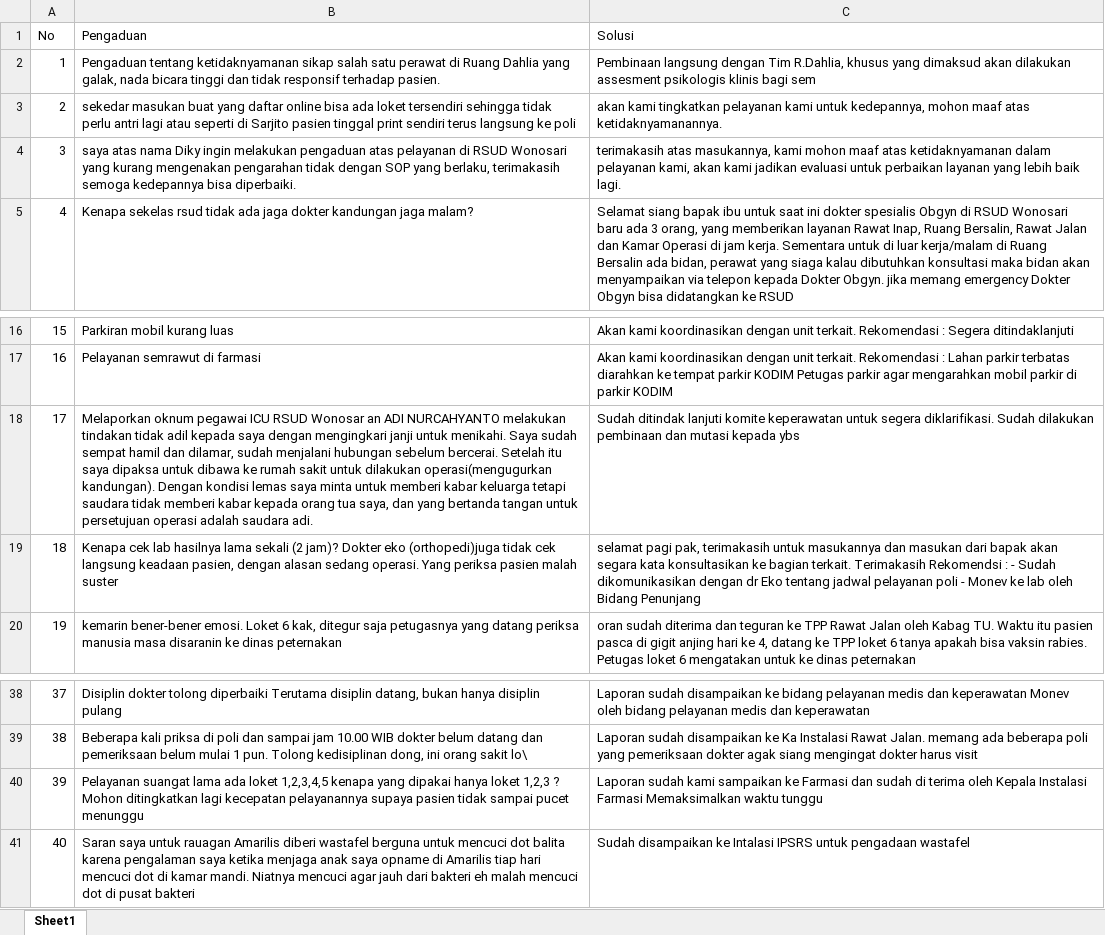
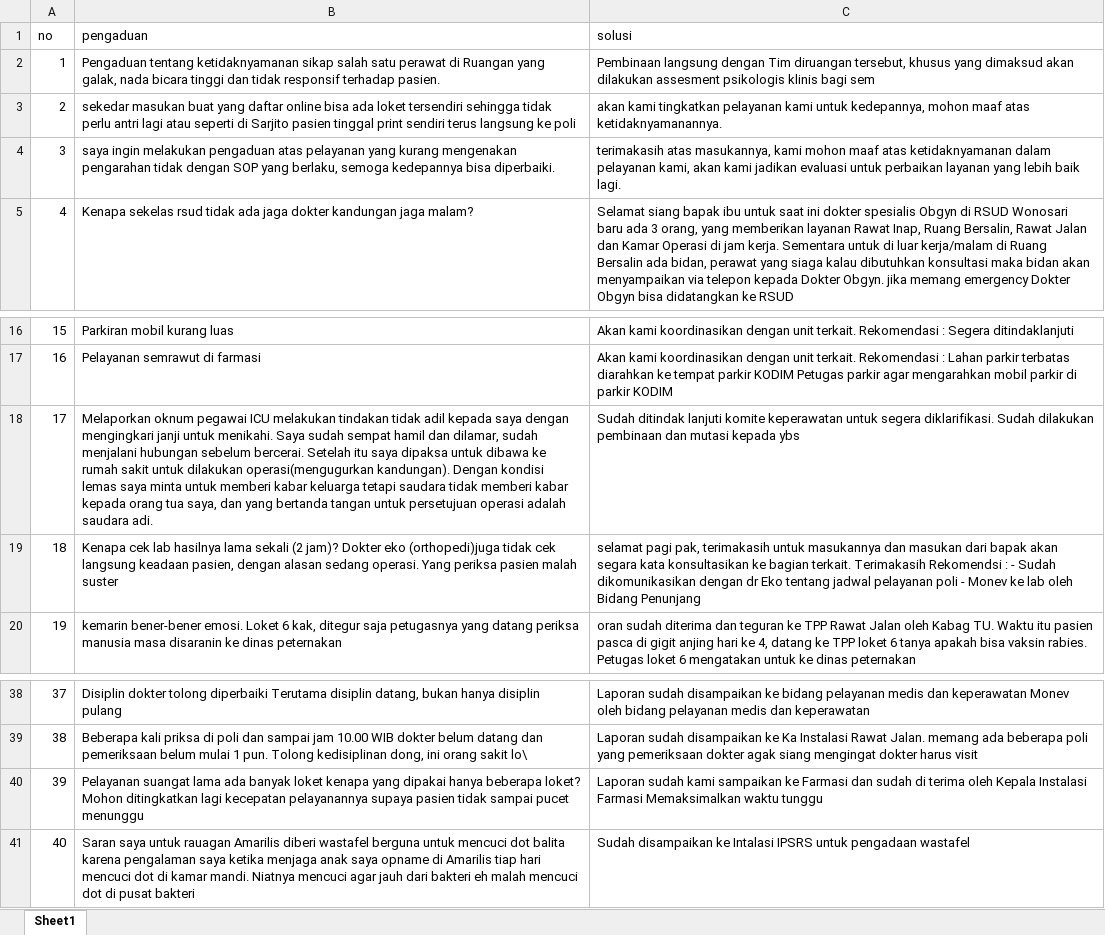
Before and after one commit to imamkurniawan/dara, an Excel workbook: dataset/kasus_pengaduan_dan_solusi.xlsx, sheet Sheet1, drawn as a sheet; only a part is shown, gaps mark what is left out; values as stored, in another font and other column widths than the file's, no borders; removed rows and columns are numbered as before the commit, all else as after; the diff names each change by its address in the sheet, - before the commit and + after, or states it on an @@ line.

Commit message:
pengaduan_similar

```diff
--- a/dataset/kasus_pengaduan_dan_solusi.xlsx (sheet Sheet1)
+++ b/dataset/kasus_pengaduan_dan_solusi.xlsx (sheet Sheet1)
-row 1: No | Pengaduan | Solusi
+row 1: no | pengaduan | solusi
-B2: …perawat di Ruang Dahlia yang galak,…
+B2: …perawat di Ruangan yang galak,…
-C2: …dengan Tim R.Dahlia, khusus yang…
+C2: …dengan Tim diruangan tersebut, khusus yang…
-B4: saya atas nama Diky ingin melakukan pengaduan atas pelayanan di RSUD Wonosari yang kurang mengenakan pengarahan tidak dengan SOP yang berlaku, terimakasih semoga kedepannya…
+B4: saya ingin melakukan pengaduan atas pelayanan yang kurang mengenakan pengarahan tidak dengan SOP yang berlaku, semoga kedepannya…
-B18: …pegawai ICU RSUD Wonosar an ADI NURCAHYANTO melakukan tindakan…
+B18: …pegawai ICU melakukan tindakan…
-B40: …lama ada loket 1,2,3,4,5 kenapa yang dipakai hanya loket 1,2,3 ? Mohon ditingkatkan…
+B40: …lama ada banyak loket kenapa yang dipakai hanya beberapa loket? Mohon ditingkatkan…
```
Also changed, not shown: 7 other files.
